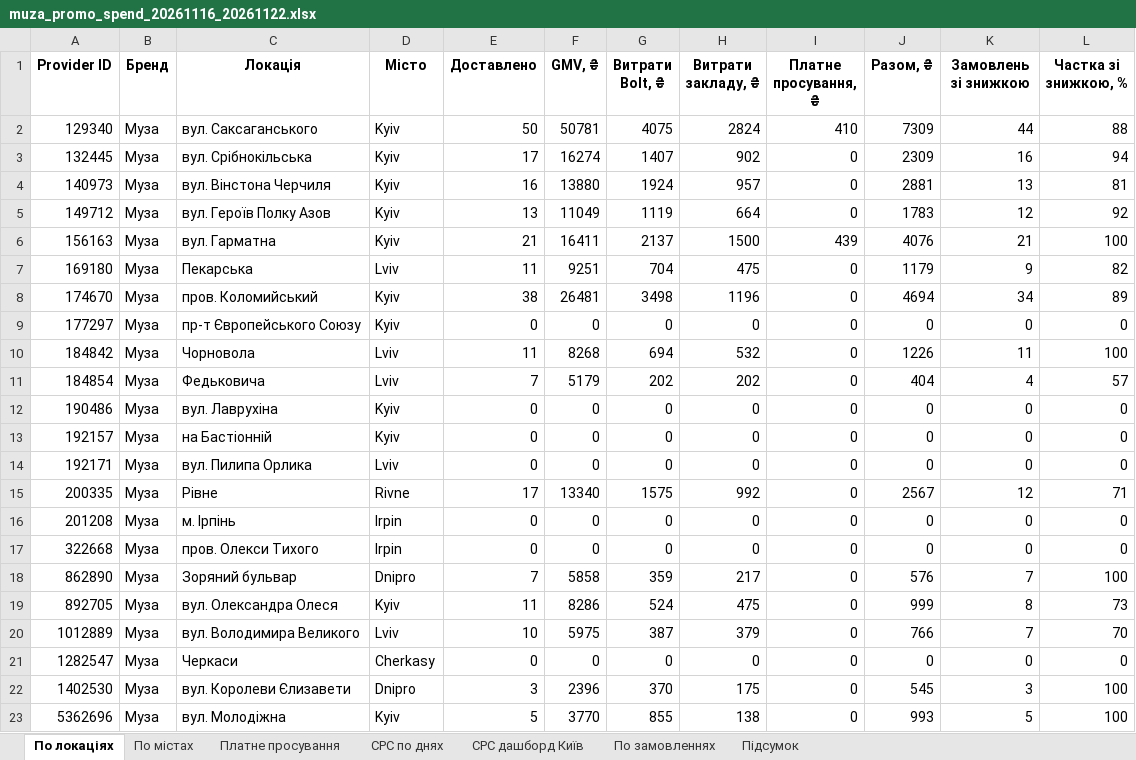
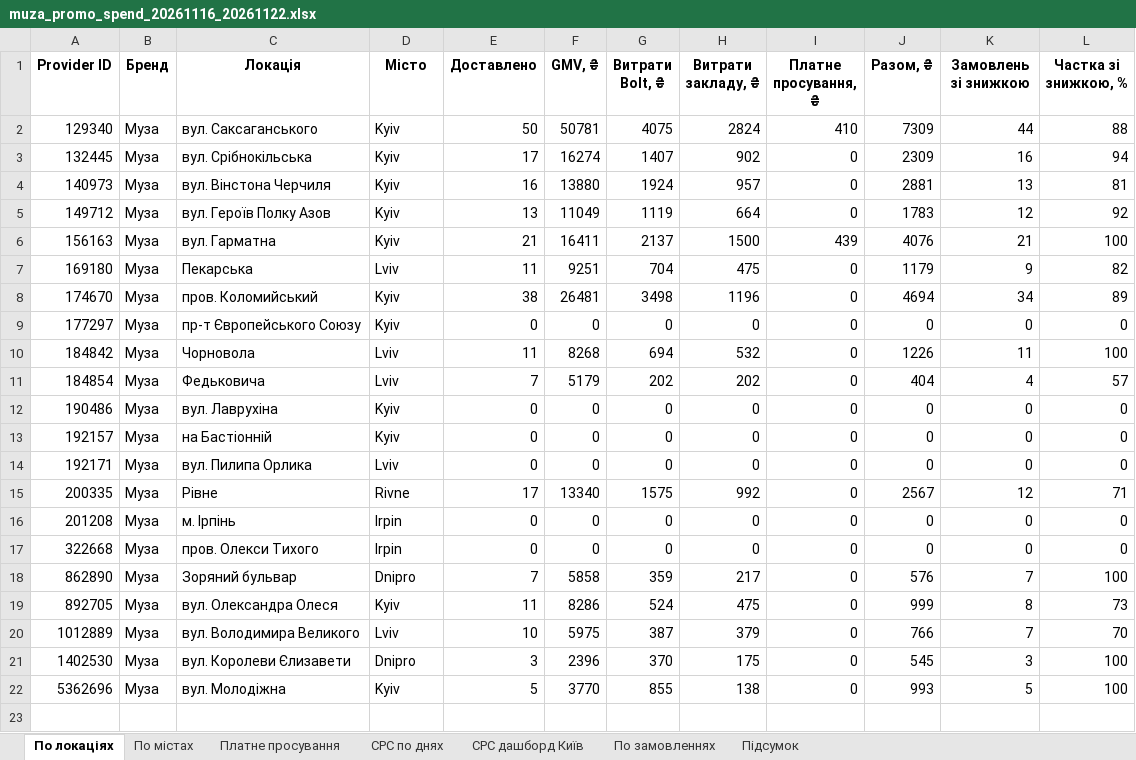
Before and after one commit to nataliiaklymas-cpu/reports, an Excel workbook: muza/weekly-promo-spend/muza_promo_spend_20261116_20261122.xlsx, sheet По локаціях, drawn as a sheet; values as stored, in another font and other column widths than the file's, no borders; the diff names each change by its address in the sheet, - before the commit and + after, or states it on an @@ line.

```diff
--- a/muza/weekly-promo-spend/muza_promo_spend_20261116_20261122.xlsx (sheet По локаціях)
+++ b/muza/weekly-promo-spend/muza_promo_spend_20261116_20261122.xlsx (sheet По локаціях)
-row 21: 1282547 | Муза | Черкаси | Cherkasy | 0 | 0 | 0 | 0 | 0 | 0 | 0 | 0
```
Also changed, not shown: sheet По містах, 1 other file.
